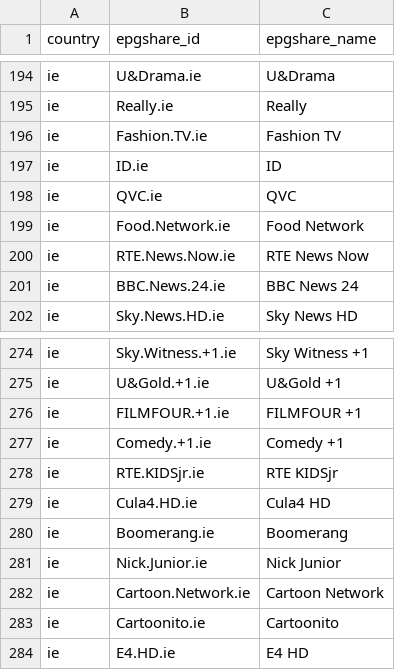
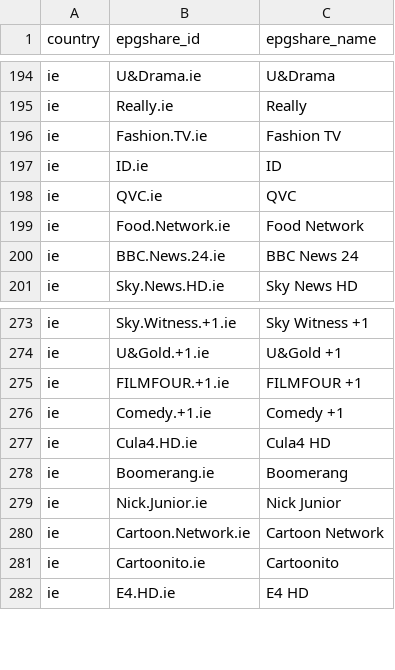
Before and after one commit to saryg/test, a CSV file: unmatched.csv, drawn as a sheet; only a part is shown, gaps mark what is left out.

```diff
--- a/unmatched.csv
+++ b/unmatched.csv
@@ -199,3 +199,2 @@ ie,QVC.ie,QVC
 ie,Food.Network.ie,Food Network
-ie,RTE.News.Now.ie,RTE News Now
 ie,BBC.News.24.ie,BBC News 24
@@ -277,3 +276,2 @@ ie,FILMFOUR.+1.ie,FILMFOUR +1
 ie,Comedy.+1.ie,Comedy +1
-ie,RTE.KIDSjr.ie,RTE KIDSjr
 ie,Cula4.HD.ie,Cula4 HD
```
Also changed, not shown: review.csv, 2 other files.
